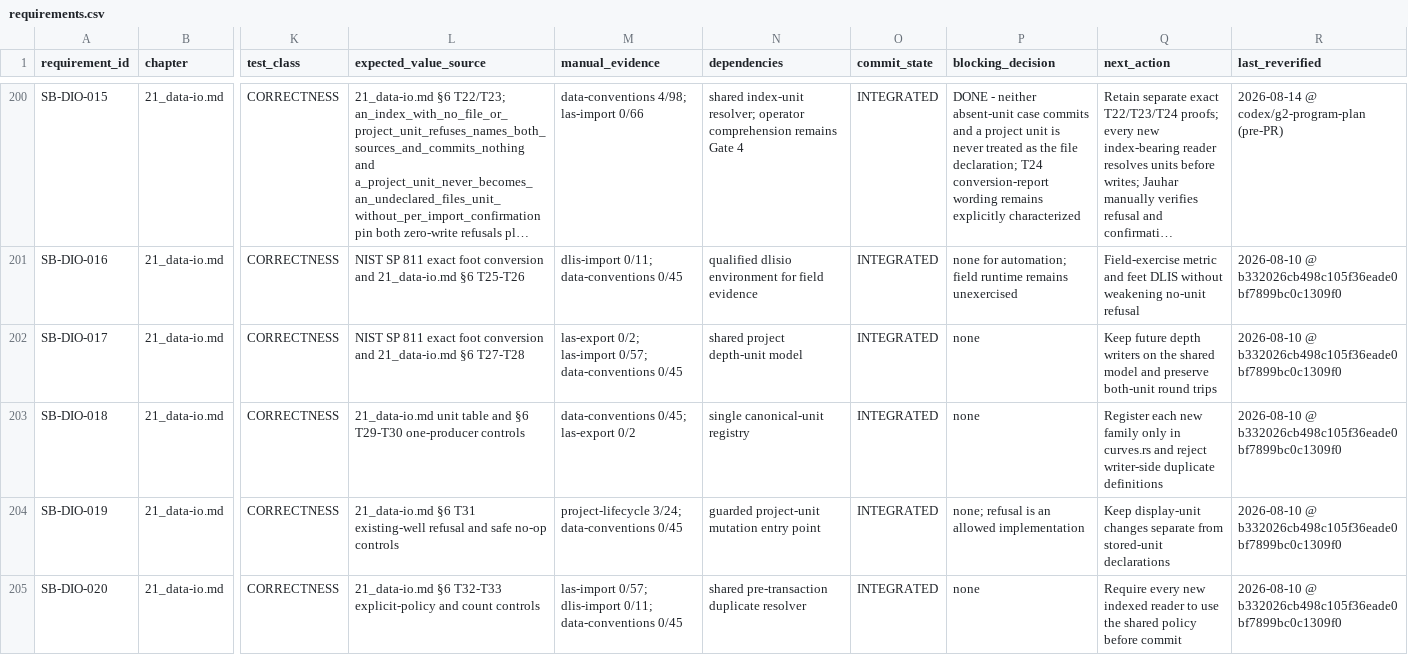
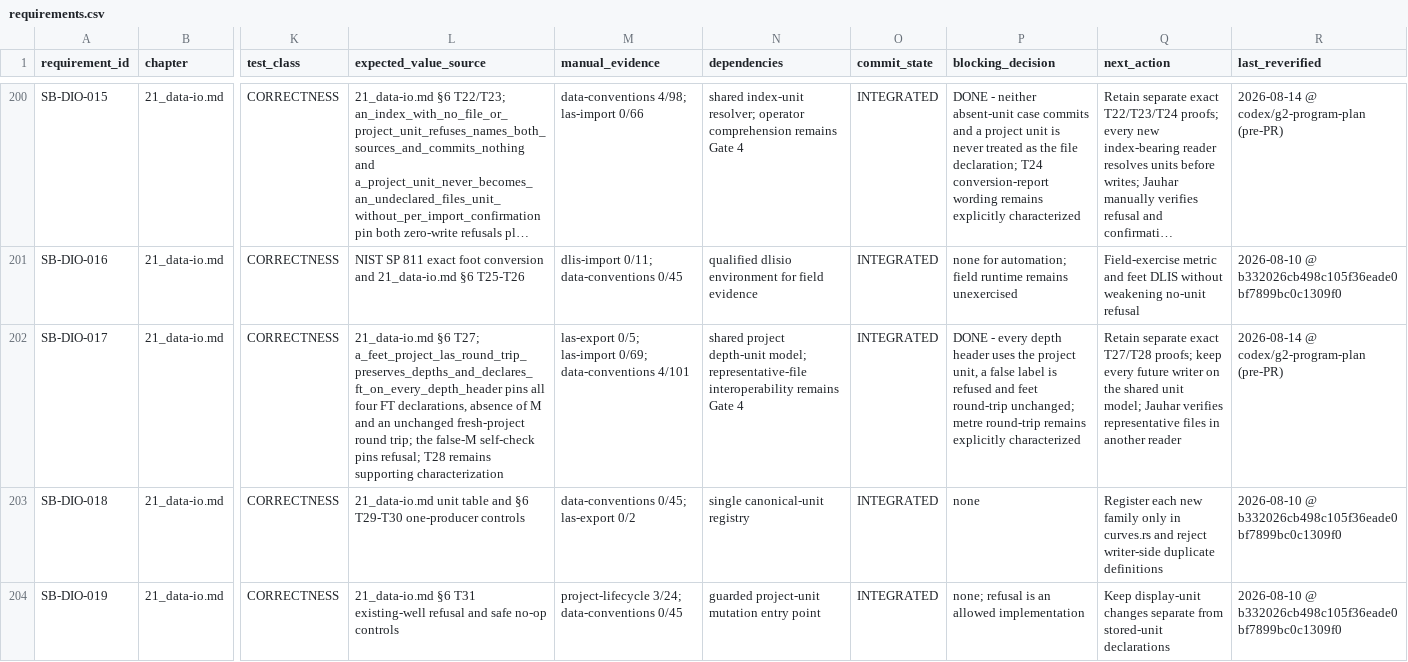
Before and after one commit to jauharst/SandiBumi, a CSV file: docs/takeover/requirements.csv, drawn as a sheet; only a part is shown, gaps mark what is left out; the shorter side is filled out with more unchanged rows; long unchanged cells end in …; the diff names each change by its address in the sheet, - before the commit and + after, or states it on an @@ line.

Commit message:
SB-DIO-017 separate LAS depth unit round-trip proofs

```diff
--- a/docs/takeover/requirements.csv
+++ b/docs/takeover/requirements.csv
-L202 (expected_value_source): NIST SP 811 exact foot conversion and 21_data-io.md §6 T27-T28
+L202 (expected_value_source): 21_data-io.md §6 T27; a_feet_project_las_round_trip_preserves_depths_and_declares_ft_on_every_depth_header pins all four FT declarations, absence of M and an unchanged fresh-project round trip; the false-M self-check pins refusal; T28 remains supporting characterization
-M202 (manual_evidence): las-export 0/2; las-import 0/57; data-conventions 0/45
+M202 (manual_evidence): las-export 0/5; las-import 0/69; data-conventions 4/101
-N202 (dependencies): …project depth-unit model
+N202 (dependencies): …project depth-unit model; representative-file interoperability remains Gate 4
-P202 (blocking_decision): none
+P202 (blocking_decision): DONE - every depth header uses the project unit, a false label is refused and feet round-trip unchanged; metre round-trip remains explicitly characterized
-Q202 (next_action): Keep future depth writers on the shared model and preserve both-unit round trips
+Q202 (next_action): Retain separate exact T27/T28 proofs; keep every future writer on the shared unit model; Jauhar verifies representative files in another reader
-R202 (last_reverified): 2026-08-10 @ b332026cb498c105f36eade0bf7899bc0c1309f0
+R202 (last_reverified): 2026-08-14 @ codex/g2-program-plan (pre-PR)
```
Also changed, not shown: docs/takeover/test-evidence.csv, 7 other files.
